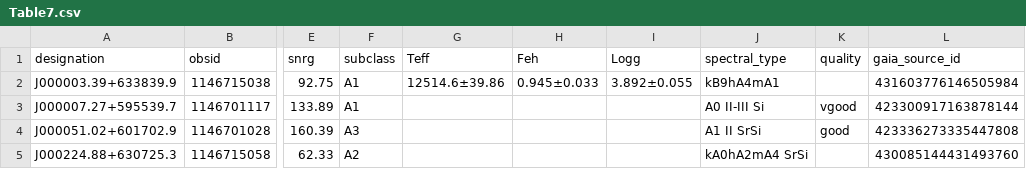
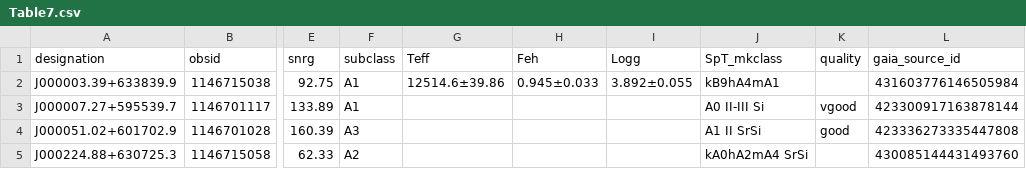
Before and after one commit to XieJianhua2025/Identification-of-Ap-Candidates, a CSV file: Table7.csv, drawn as a sheet; only a part is shown, gaps mark what is left out; the diff names each change by its address in the sheet, - before the commit and + after, or states it on an @@ line.

Commit message:
Update Table7.csv

```diff
--- a/Table7.csv
+++ b/Table7.csv
-J1: spectral_type
+J1: SpT_mkclass
```
